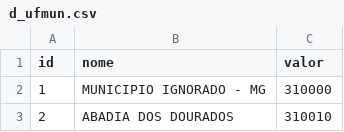
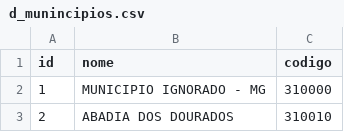
Before and after one commit to jonathas-pos-puc/self-service-analytics-tdah, a CSV file: data_eng/bigquery/datasus/dw/data/d_munincipios.csv (was data_eng/bigquery/datasus/dw/data/d_ufmun.csv), drawn as a sheet; only a part is shown.

```diff
--- a/data_eng/bigquery/datasus/dw/data/d_ufmun.csv
+++ b/data_eng/bigquery/datasus/dw/data/d_munincipios.csv
@@ -1,2 +1,2 @@
-"id","nome","valor"
+"id","nome","codigo"
 1,"MUNICIPIO IGNORADO - MG",310000
```
Also changed, not shown: data_eng/bigquery/datasus/dw/data/d_etnias.csv, data_eng/bigquery/datasus/dw/data/d_tipo_estabelecimentos.csv, 27 other files.
